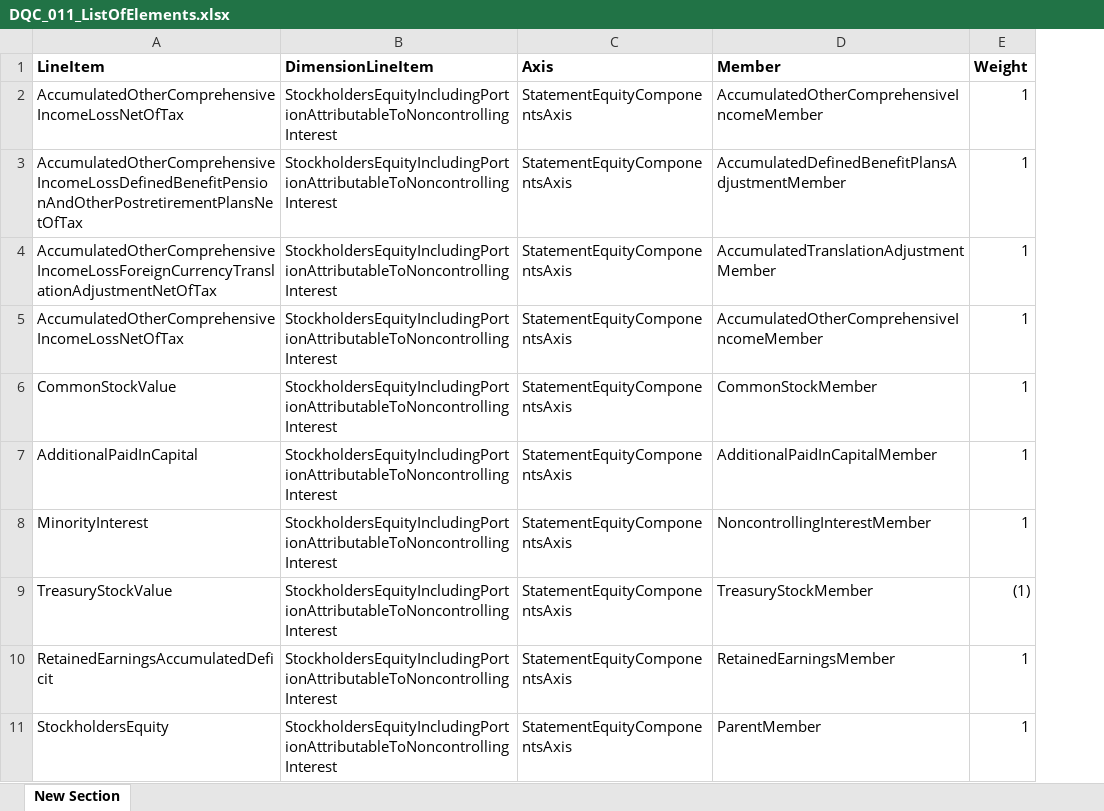
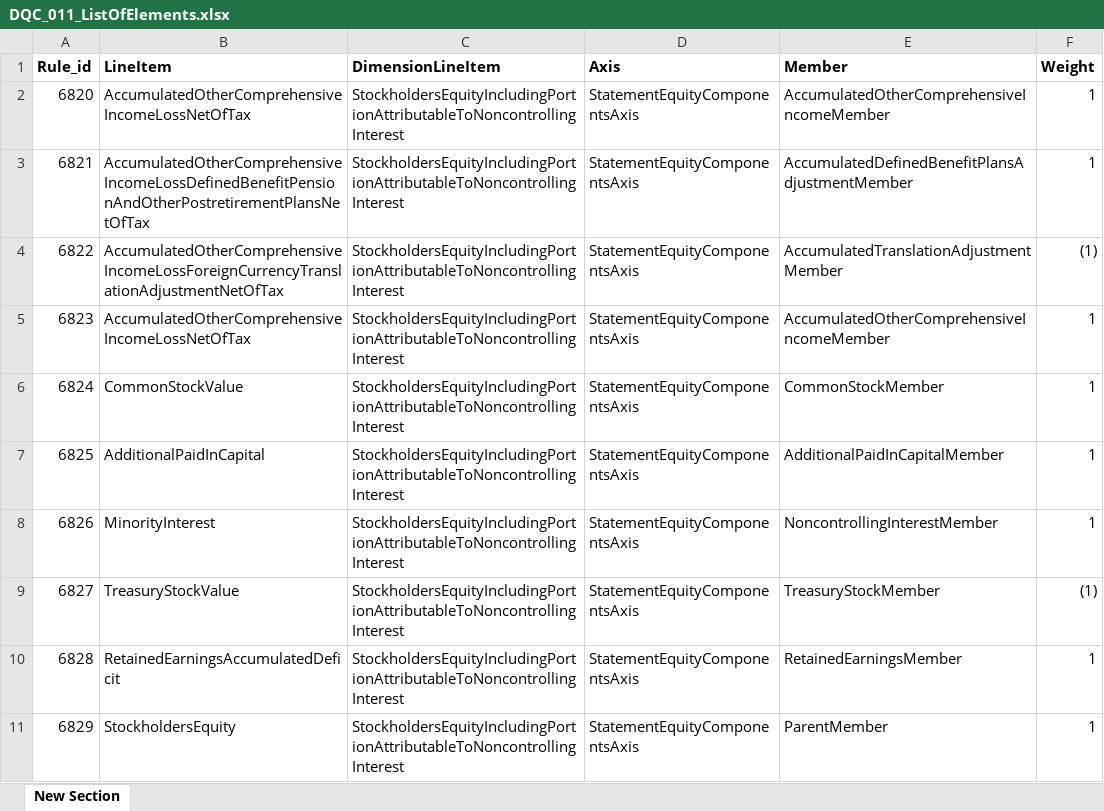
Before and after one commit to DataQualityCommittee/dqc_us_rules, an Excel workbook: docs/DQC_US_0011/DQC_011_ListOfElements.xlsx, sheet New Section, drawn as a sheet; only a part is shown; values as stored, in another font and other column widths than the file's, no borders; addresses are those after the commit; the diff names each change by its address in the sheet, - before the commit and + after, or states it on an @@ line.

Commit message:
Update rule forms - rule element ID index

```diff
--- a/docs/DQC_US_0011/DQC_011_ListOfElements.xlsx (sheet New Section)
+++ b/docs/DQC_US_0011/DQC_011_ListOfElements.xlsx (sheet New Section)
+column A (Rule_id), rows 2-11: 6820 | 6821 | 6822 | 6823 | 6824 | 6825 | 6826 | 6827 | 6828 | 6829
-F4 (Weight): 1
+F4 (Weight): (1)
```
Also changed, not shown: 36 other files.
